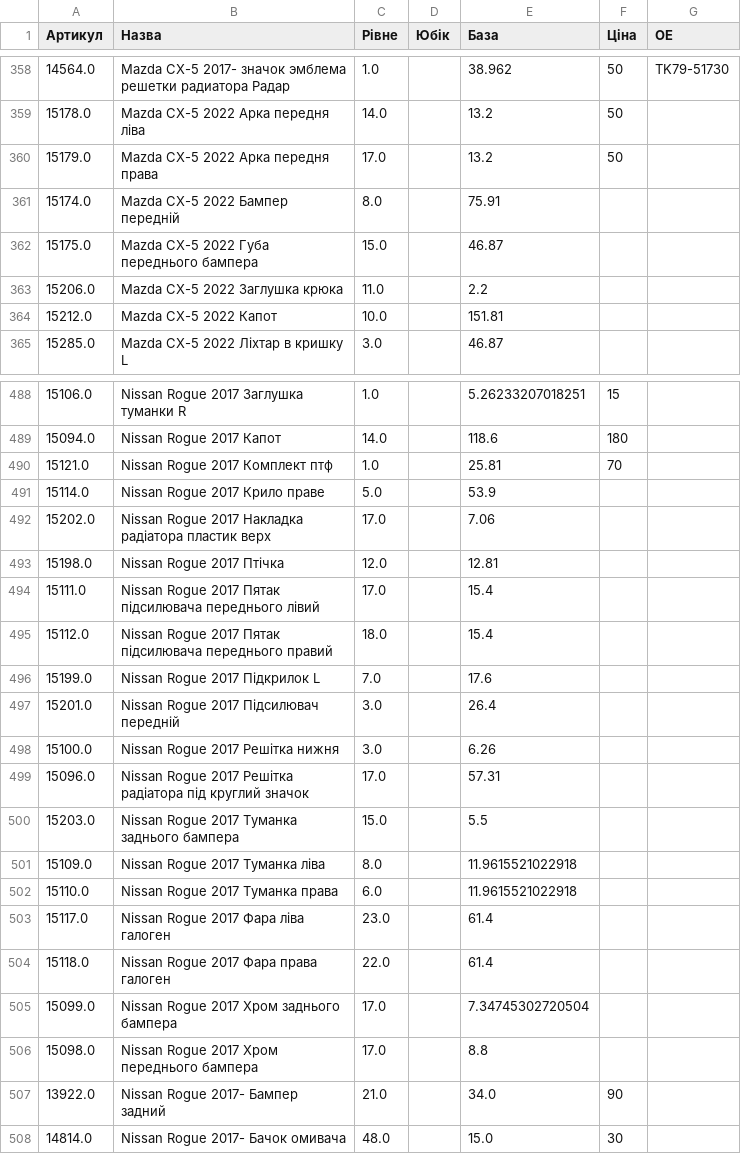
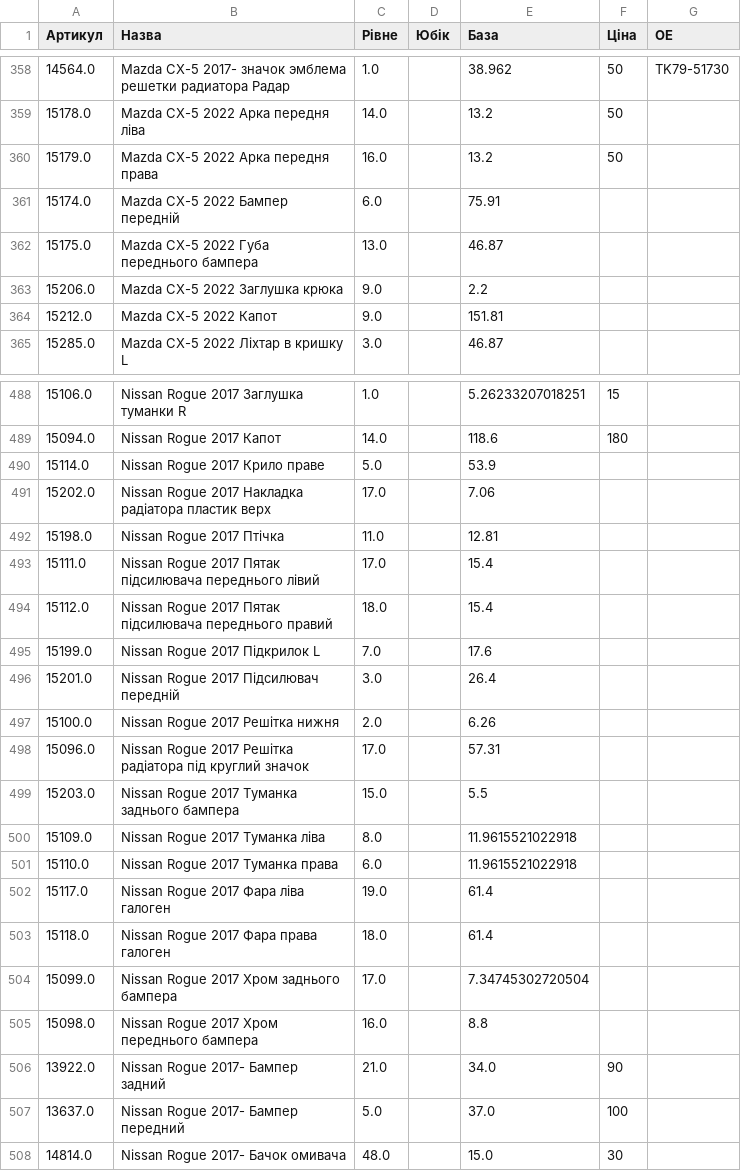
Before and after one commit to vladimircity/streamlitdepl, a CSV file: price.csv, drawn as a sheet; only a part is shown, gaps mark what is left out; the diff covers the shown part only.

```diff
--- a/price.csv
+++ b/price.csv
@@ -368,7 +368,7 @@
 15178.0,Mazda CX-5 2022 Арка передня ліва,14.0, ,13.2,50,
-15179.0,Mazda CX-5 2022 Арка передня права,17.0, ,13.2,50,
-15174.0,Mazda CX-5 2022 Бампер передній,8.0, ,75.91,,
-15175.0,Mazda CX-5 2022 Губа переднього бампера,15.0, ,46.87,,
-15206.0,Mazda CX-5 2022 Заглушка крюка,11.0, ,2.2,,
-15212.0,Mazda CX-5 2022 Капот,10.0, ,151.81,,
+15179.0,Mazda CX-5 2022 Арка передня права,16.0, ,13.2,50,
+15174.0,Mazda CX-5 2022 Бампер передній,6.0, ,75.91,,
+15175.0,Mazda CX-5 2022 Губа переднього бампера,13.0, ,46.87,,
+15206.0,Mazda CX-5 2022 Заглушка крюка,9.0, ,2.2,,
+15212.0,Mazda CX-5 2022 Капот,9.0, ,151.81,,
 15285.0,Mazda CX-5 2022 Ліхтар в кришку L,3.0, ,46.87,,
@@ -498,6 +498,5 @@
 15094.0,Nissan Rogue 2017 Капот,14.0, ,118.6,180,
-15121.0,Nissan Rogue 2017 Комплект птф,1.0, ,25.81,70,
 15114.0,Nissan Rogue 2017 Крило праве,5.0, ,53.9,,
 15202.0,Nissan Rogue 2017 Накладка радіатора пластик верх,17.0, ,7.06,,
-15198.0,Nissan Rogue 2017 Птічка,12.0, ,12.81,,
+15198.0,Nissan Rogue 2017 Птічка,11.0, ,12.81,,
 15111.0,Nissan Rogue 2017 Пятак підсилювача переднього лівий,17.0, ,15.4,,
@@ -506,3 +505,3 @@
 15201.0,Nissan Rogue 2017 Підсилювач передній,3.0, ,26.4,,
-15100.0,Nissan Rogue 2017 Решітка нижня,3.0, ,6.26,,
+15100.0,Nissan Rogue 2017 Решітка нижня,2.0, ,6.26,,
 15096.0,Nissan Rogue 2017 Решітка радіатора під круглий значок,17.0, ,57.31,,
@@ -511,7 +510,8 @@
 15110.0,Nissan Rogue 2017 Туманка права,6.0, ,11.9615521022918,,
-15117.0,Nissan Rogue 2017 Фара ліва галоген,23.0, ,61.4,,
-15118.0,Nissan Rogue 2017 Фара права галоген,22.0, ,61.4,,
+15117.0,Nissan Rogue 2017 Фара ліва галоген,19.0, ,61.4,,
+15118.0,Nissan Rogue 2017 Фара права галоген,18.0, ,61.4,,
 15099.0,Nissan Rogue 2017 Хром заднього бампера,17.0, ,7.34745302720504,,
-15098.0,Nissan Rogue 2017 Хром переднього бампера,17.0, ,8.8,,
+15098.0,Nissan Rogue 2017 Хром переднього бампера,16.0, ,8.8,,
 13922.0,Nissan Rogue 2017- Бампер задний,21.0, ,34.0,90,
+13637.0,Nissan Rogue 2017- Бампер передний,5.0, ,37.0,100,
 14814.0,Nissan Rogue 2017- Бачок омивача,48.0, ,15.0,30,
```
Also changed, not shown: 51 edited cells elsewhere in this file.
